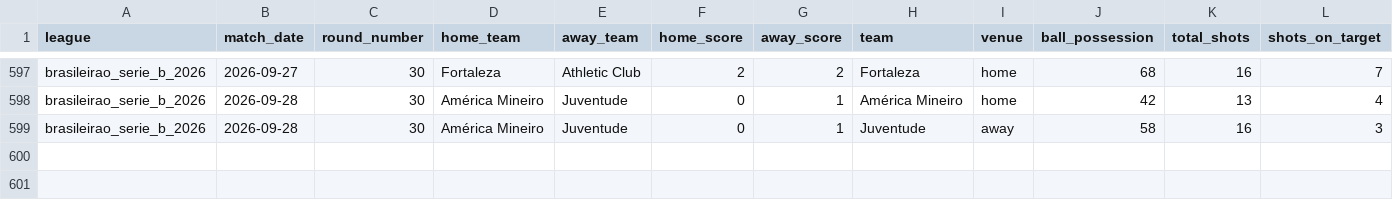
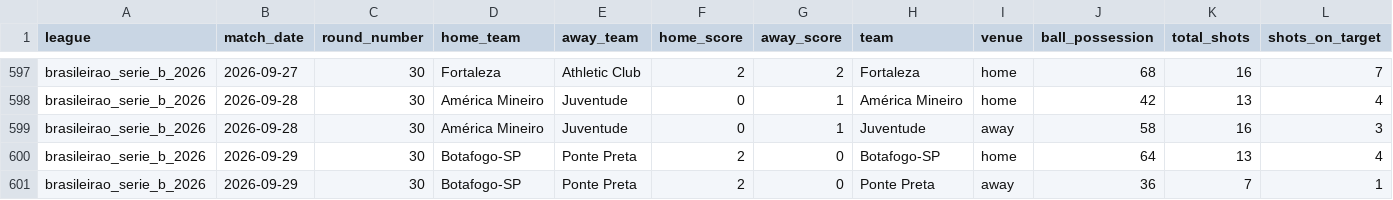
Before and after one commit to aimidas1/-Estatisticas_Equipas-, a CSV file: brasileirao_serie_b_2026.csv, drawn as a sheet; only a part is shown, gaps mark what is left out; rows hold the shown columns only; the diff names each change by its address in the sheet, - before the commit and + after, or states it on an @@ line.

Commit message:
auto: update data 2026-09-30

```diff
--- a/brasileirao_serie_b_2026.csv
+++ b/brasileirao_serie_b_2026.csv
+row 600: brasileirao_serie_b_2026 | 2026-09-29 | 30 | Botafogo-SP | Ponte Preta | 2 | 0 | Botafogo-SP | home | 64 | 13 | 4
+row 601: brasileirao_serie_b_2026 | 2026-09-29 | 30 | Botafogo-SP | Ponte Preta | 2 | 0 | Ponte Preta | away | 36 | 7 | 1
```
